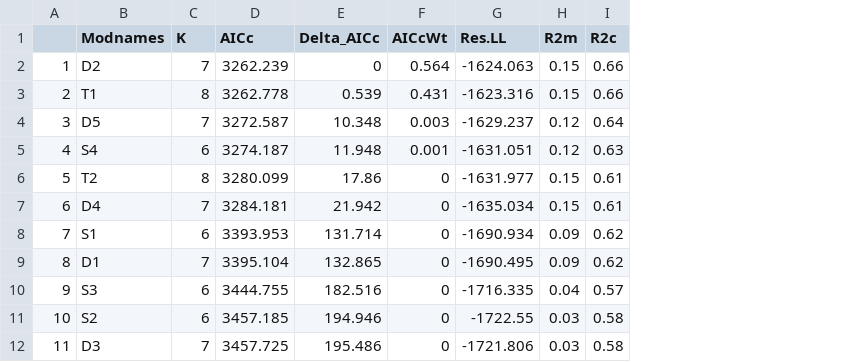
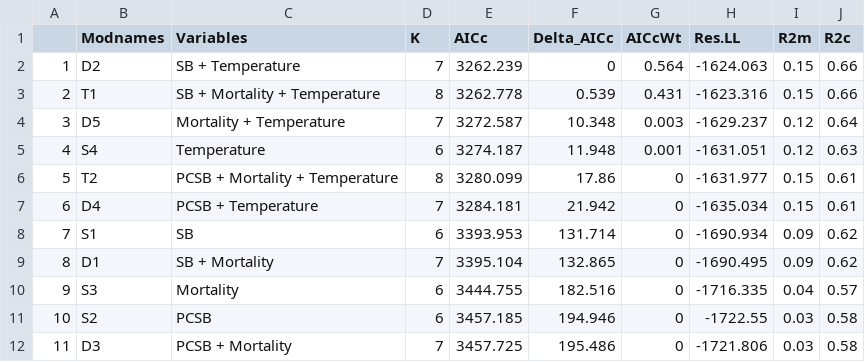
Before and after one commit to jballuffi/Nutritional_responses_hares, a CSV file: Output/Tables/AIC_foraging_winter_controls.csv, drawn as a sheet; the diff names each change by its address in the sheet, - before the commit and + after, or states it on an @@ line.

```diff
--- a/Output/Tables/AIC_foraging_winter_controls.csv
+++ b/Output/Tables/AIC_foraging_winter_controls.csv
+column C (Variables), rows 2-12: SB + Temperature | SB + Mortality + Temperature | Mortality + Temperature | Temperature | PCSB + Mortality + Temperature | PCSB + Temperature | SB | SB + Mortality | Mortality | PCSB | PCSB + Mortality
```
Also changed, not shown: 2 other files.
